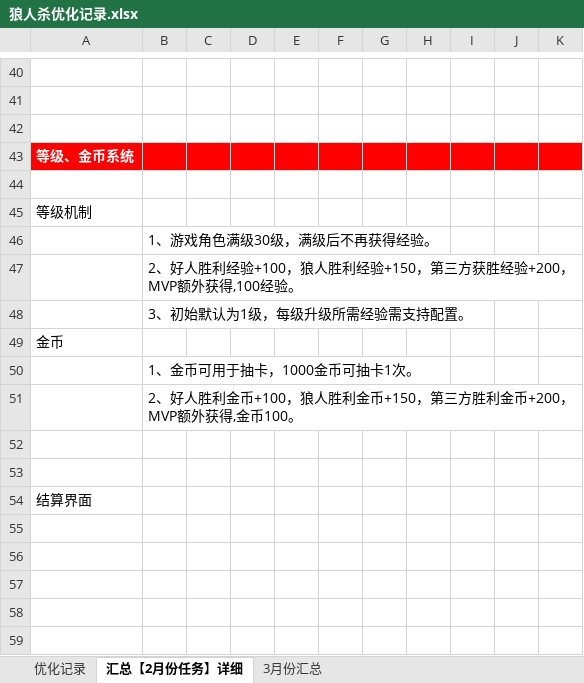
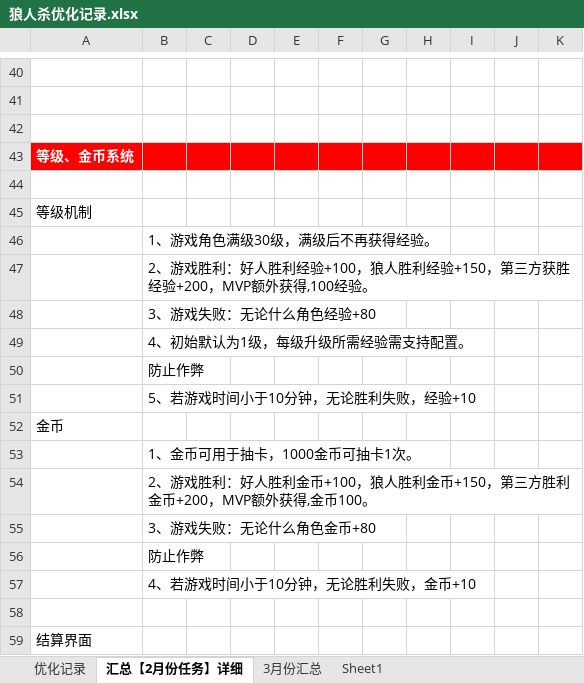
Before and after one commit to zklscut/werewolf_design, an Excel workbook: 狼人杀优化记录.xlsx, sheet 汇总【2月份任务】详细, drawn as a sheet; only a part is shown, gaps mark what is left out; the shorter side is filled out with more unchanged rows; values as stored, in another font and other column widths than the file's, no borders; charts and pictures not drawn; addresses are those after the commit; the diff names each change by its address in the sheet, - before the commit and + after, or states it on an @@ line.

```diff
--- a/狼人杀优化记录.xlsx (sheet 汇总【2月份任务】详细)
+++ b/狼人杀优化记录.xlsx (sheet 汇总【2月份任务】详细)
+sheet tab: Sheet1
-B47: 2、好人胜利…
+B47: 2、游戏胜利：好人胜利…
-B48: 3、初始默认为1级，每级升级所需经验需支持配置。
+B48: 3、游戏失败：无论什么角色经验+80
+row 49:  | 4、初始默认为1级，每级升级所需经验需支持配置。
+row 50:  | 防止作弊
+row 51:  | 5、若游戏时间小于10分钟，无论胜利失败，经验+10
-B54: 2、好人胜利…
+B54: 2、游戏胜利：好人胜利…
-B55: (empty)
+B55: 3、游戏失败：无论什么角色金币+80
+row 56:  | 防止作弊
+row 57:  | 4、若游戏时间小于10分钟，无论胜利失败，金币+10
```
Also changed, not shown: sheet 3月份汇总, charts or pictures.
